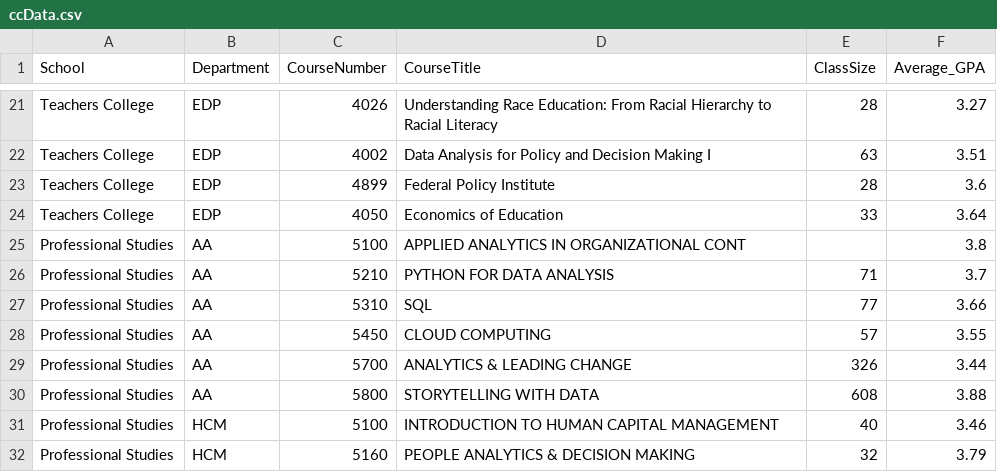
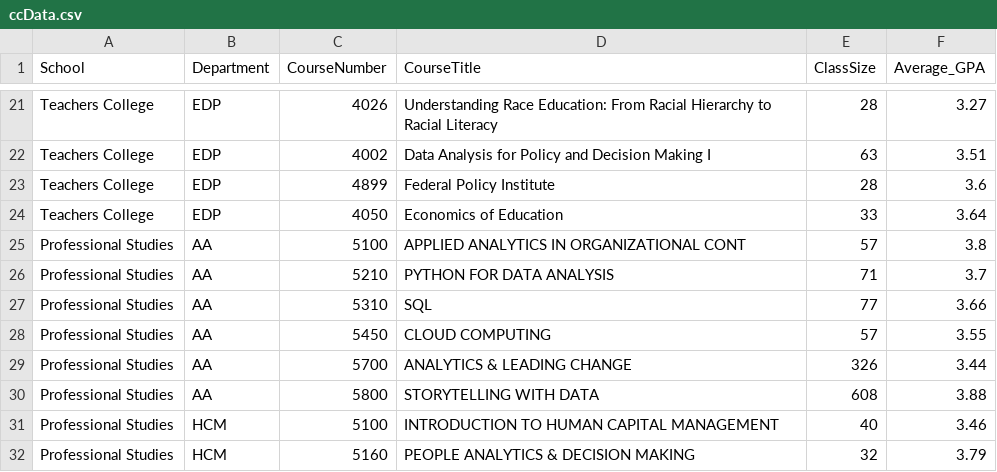
Before and after one commit to RicoXu727/Leetcode-Note, a CSV file: ccData.csv, drawn as a sheet; only a part is shown, gaps mark what is left out.

Commit message:
Update ccData.csv

```diff
--- a/ccData.csv
+++ b/ccData.csv
@@ -24,3 +24,3 @@ Teachers College,EDP,4899,Federal Policy Institute,28,3.6
 Teachers College,EDP,4050,Economics of Education,33,3.64
-Professional Studies,AA,5100,APPLIED ANALYTICS IN ORGANIZATIONAL CONT,,3.8
+Professional Studies,AA,5100,APPLIED ANALYTICS IN ORGANIZATIONAL CONT,57,3.8
 Professional Studies,AA,5210,PYTHON FOR DATA ANALYSIS,71,3.7
```
